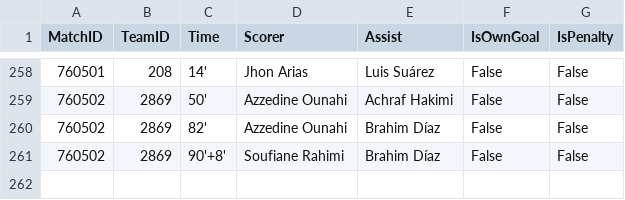
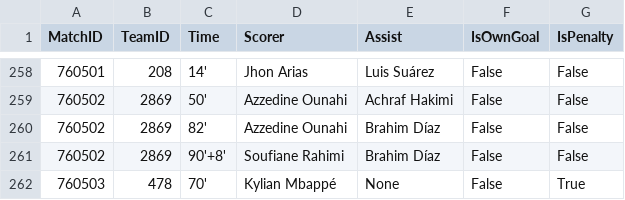
Before and after one commit to ISAAC-Neumoton/wc2026, a CSV file: data_output/goals.csv, drawn as a sheet; only a part is shown, gaps mark what is left out.

```diff
--- a/data_output/goals.csv
+++ b/data_output/goals.csv
@@ -261 +261,2 @@ MatchID,TeamID,Time,Scorer,Assist,IsOwnGoal,IsPenalty
 760502,2869,90'+8',Soufiane Rahimi,Brahim Díaz,False,False
+760503,478,70',Kylian Mbappé,None,False,True
```
Also changed, not shown: data_output/team_matches.csv.
